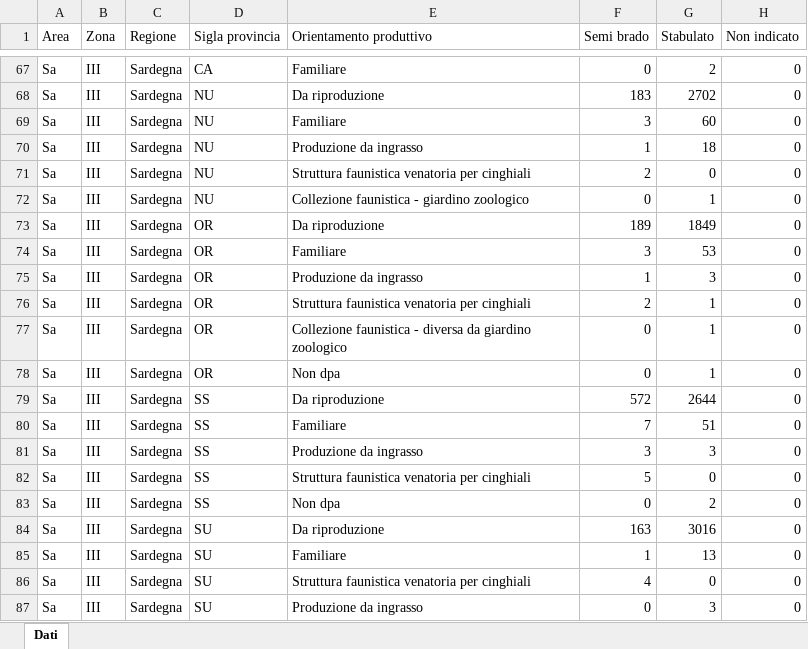
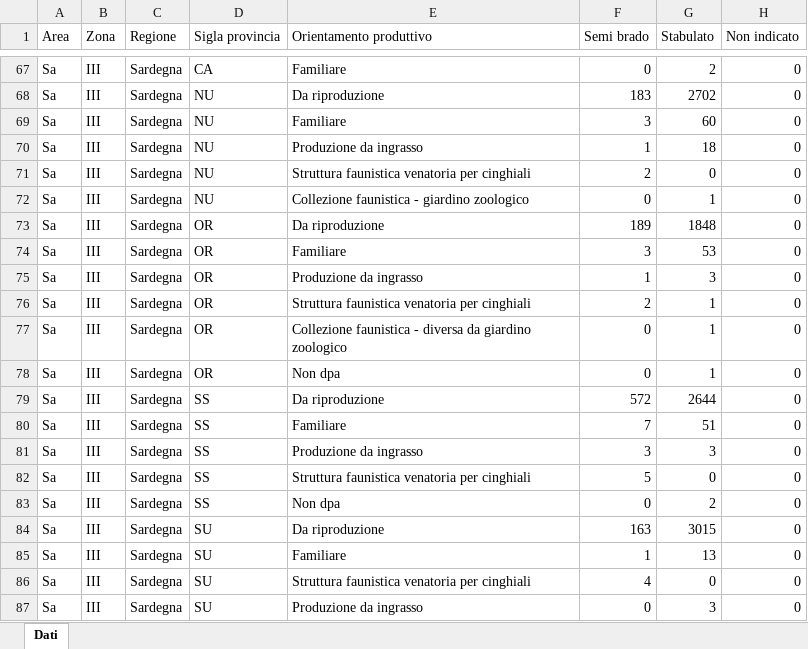
Before and after one commit to IZSAM-StatGIS/ReportPSA, an Excel workbook: Download/Allevamenti_ZR.xlsx, sheet Dati, drawn as a sheet; only a part is shown, gaps mark what is left out; values as stored, in another font and other column widths than the file's, no borders; the diff names each change by its address in the sheet, - before the commit and + after, or states it on an @@ line.

```diff
--- a/Download/Allevamenti_ZR.xlsx (sheet Dati)
+++ b/Download/Allevamenti_ZR.xlsx (sheet Dati)
-G73 (Stabulato): 1849
+G73 (Stabulato): 1848
-G84 (Stabulato): 3016
+G84 (Stabulato): 3015
```
Also changed, not shown: Download/CasiControlli_ZP.xlsx, Download/CasiControlli_ZR.xlsx, 17 other files.
